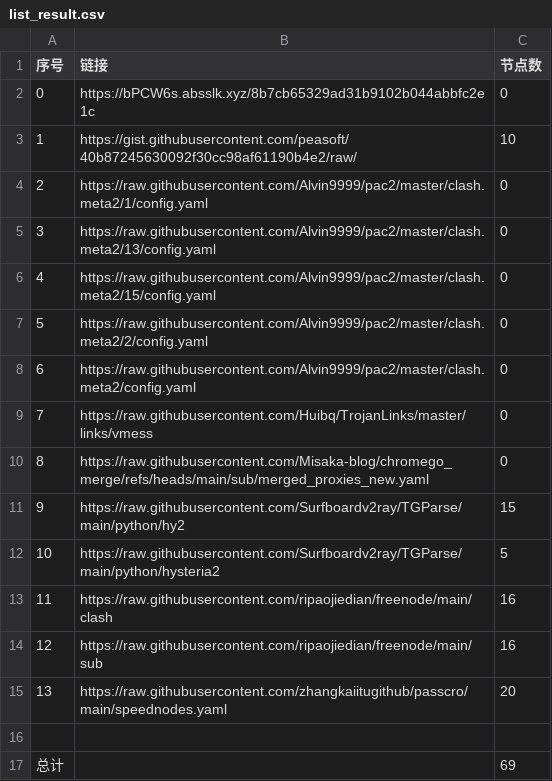
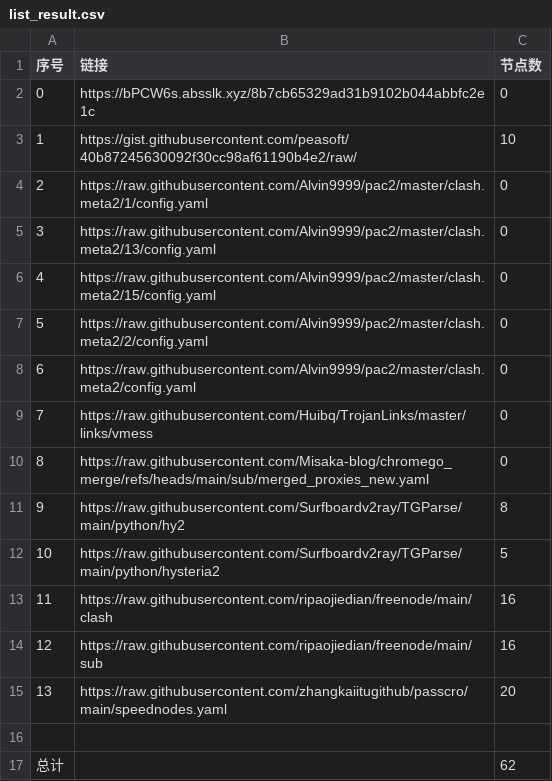
Before and after one commit to yxxyun/NoMoreWalls, a CSV file: list_result.csv, drawn as a sheet.

```diff
--- a/list_result.csv
+++ b/list_result.csv
@@ -10,3 +10,3 @@
 8,https://raw.githubusercontent.com/Misaka-blog/chromego_merge/refs/heads/main/sub/merged_proxies_new.yaml,0
-9,https://raw.githubusercontent.com/Surfboardv2ray/TGParse/main/python/hy2,15
+9,https://raw.githubusercontent.com/Surfboardv2ray/TGParse/main/python/hy2,8
 10,https://raw.githubusercontent.com/Surfboardv2ray/TGParse/main/python/hysteria2,5
@@ -16,2 +16,2 @@
 
-总计,,69
+总计,,62
```
Also changed, not shown: 7 other files.
